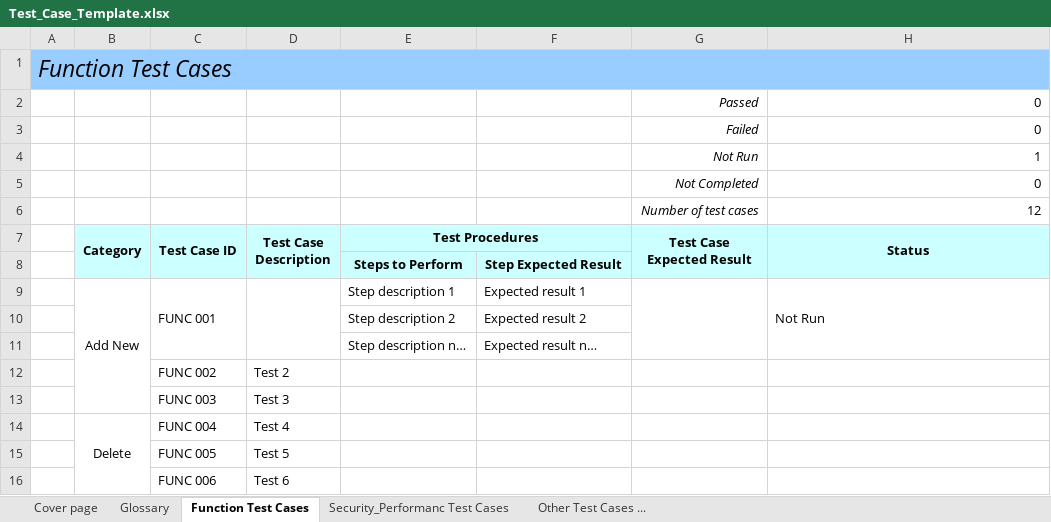
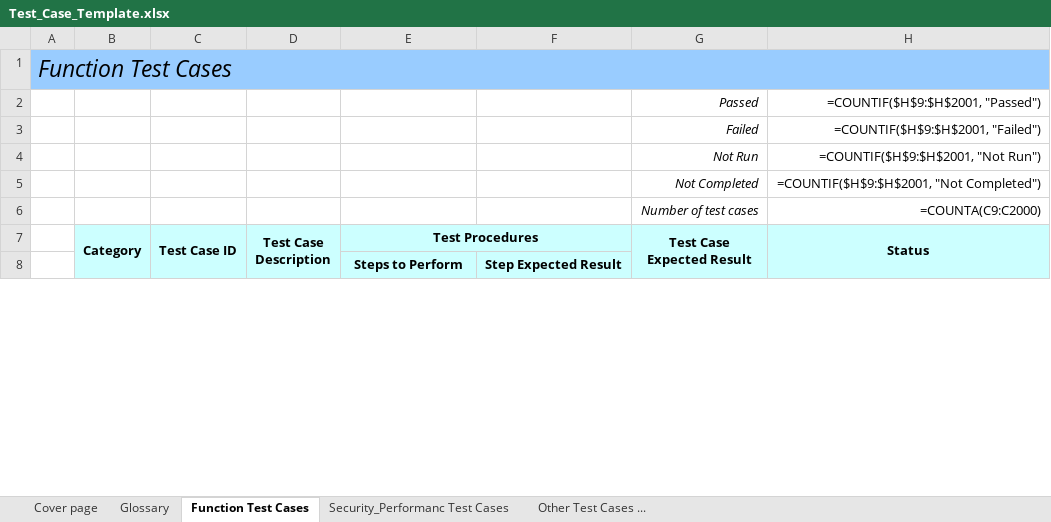
Before and after one commit to PVM-05/Dien_Voi_Cha_Dom, an Excel workbook: Test_Case_Template.xlsx, sheet Function Test Cases, drawn as a sheet; only a part is shown; values as stored, in another font and other column widths than the file's, no borders; formulas without a stored value are shown as written; removed rows and columns are numbered as before the commit, all else as after; the diff covers the shown part only; the diff names each change by its address in the sheet, - before the commit and + after, or states it on an @@ line.

Commit message:
docs: cap nhat ho so kiem dinh gom SRS, Test Plan va Test Cases day du

```diff
--- a/Test_Case_Template.xlsx (sheet Function Test Cases)
+++ b/Test_Case_Template.xlsx (sheet Function Test Cases)
-B1:H1 fill: #99CCFF
+B1:H1 fill: none
-H2 (Status): 0
+H2 (Status): =COUNTIF($H$9:$H$2001, "Passed")
-H3 (Status): 0
+H3 (Status): =COUNTIF($H$9:$H$2001, "Failed")
-H4 (Status): 1
+H4 (Status): =COUNTIF($H$9:$H$2001, "Not Run")
-H5 (Status): 0
+H5 (Status): =COUNTIF($H$9:$H$2001, "Not Completed")
-H6 (Status): 12
+H6 (Status): =COUNTA(C9:C2000)
-F7 fill: #CCFFFF
+F7 fill: none
-B8:D8 fill: #CCFFFF
+B8:D8 fill: none
-G8:H8 fill: #CCFFFF
+G8:H8 fill: none
-row 9:  | Add New | FUNC 001 |  | Step description 1 | Expected result 1 |  | Not Run
-row 10:  |  |  |  | Step description 2 | Expected result 2
-row 11:  |  |  |  | Step description n… | Expected result n…
-row 12:  |  | FUNC 002 | Test 2
-row 13:  |  | FUNC 003 | Test 3
-row 14:  | Delete | FUNC 004 | Test 4
-row 15:  |  | FUNC 005 | Test 5
-row 16:  |  | FUNC 006 | Test 6
```
Also changed, not shown: 22 added rows and 6 removed rows elsewhere in this sheet, sheet Security_Performanc Test Cases, sheet Glossary, sheet Other Test Cases ..., sheet Cover page, 7 other files.
